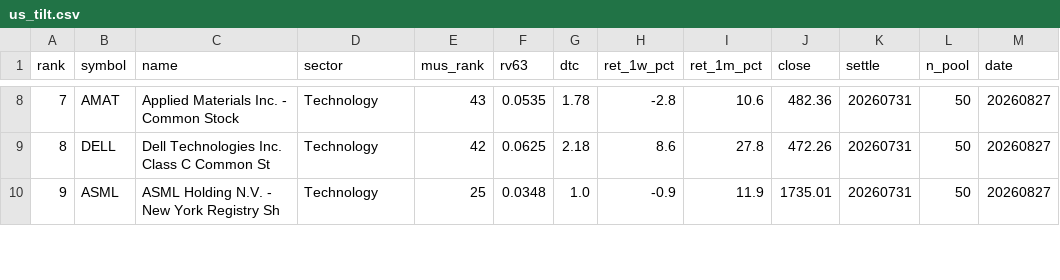
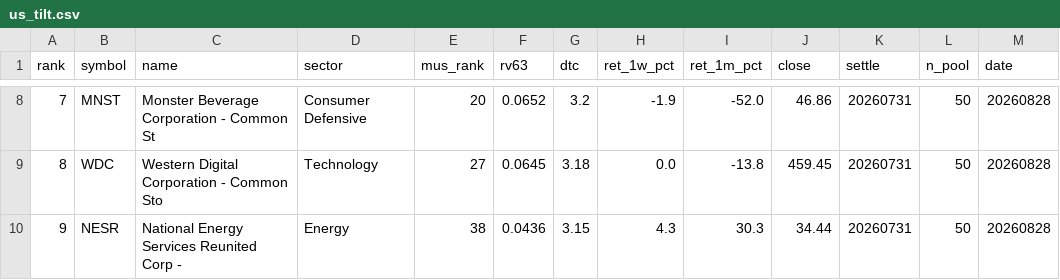
Before and after one commit to sj951027/us-screener, a CSV file: docs/data/us_tilt.csv, drawn as a sheet; only a part is shown, gaps mark what is left out; the diff covers the shown part only.

```diff
--- a/docs/data/us_tilt.csv
+++ b/docs/data/us_tilt.csv
@@ -8,3 +8,3 @@
-7,AMAT,Applied Materials  Inc. - Common Stock,Technology,43,0.0535,1.78,-2.8,10.6,482.36,20260731,50,20260827
-8,DELL,Dell Technologies Inc. Class C Common St,Technology,42,0.0625,2.18,8.6,27.8,472.26,20260731,50,20260827
-9,ASML,ASML Holding N.V. - New York Registry Sh,Technology,25,0.0348,1.0,-0.9,11.9,1735.01,20260731,50,20260827
+7,MNST,Monster Beverage Corporation - Common St,Consumer Defensive,20,0.0652,3.2,-1.9,-52.0,46.86,20260731,50,20260828
+8,WDC,Western Digital Corporation - Common Sto,Technology,27,0.0645,3.18,0.0,-13.8,459.45,20260731,50,20260828
+9,NESR,National Energy Services Reunited Corp -,Energy,38,0.0436,3.15,4.3,30.3,34.44,20260731,50,20260828
```
Also changed, not shown: 43 edited cells elsewhere in this file, docs/data/us_latest.csv.
